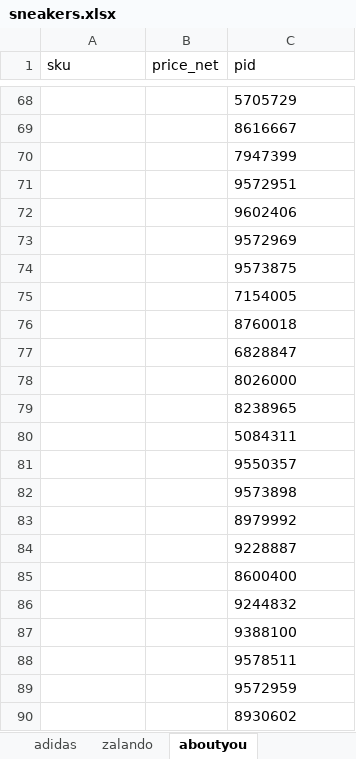
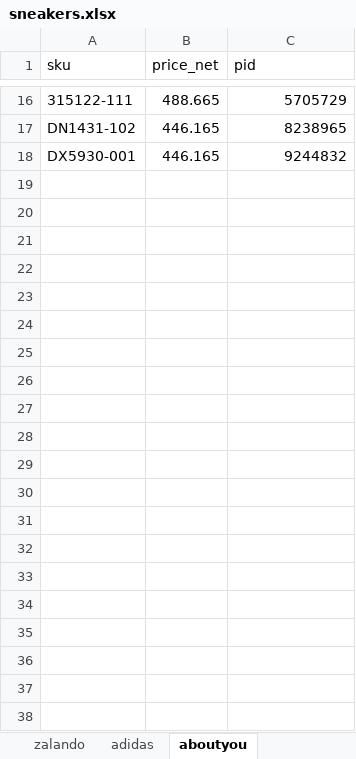
Before and after one commit to nudam00/BestSizeChecker, an Excel workbook: input/sneakers.xlsx, sheet aboutyou, drawn as a sheet; only a part is shown, gaps mark what is left out; values as stored, in another font and other column widths than the file's, no borders; removed rows and columns are numbered as before the commit, all else as after; the diff covers the shown part only; the diff names each change by its address in the sheet, - before the commit and + after, or states it on an @@ line.

```diff
--- a/input/sneakers.xlsx (sheet aboutyou)
+++ b/input/sneakers.xlsx (sheet aboutyou)
@@ sheet tab order changed: zalando | adidas | aboutyou @@
-A16 (sku): (empty)
+A16 (sku): 315122-111
-B16 (price_net): (empty)
+B16 (price_net): 488.665
-C16 alignment: left
+C16 alignment: right
-row 69:  |  | 8616667
-row 70:  |  | 7947399
-row 71:  |  | 9572951
-row 72:  |  | 9602406
-row 73:  |  | 9572969
-row 74:  |  | 9573875
-row 75:  |  | 7154005
-row 76:  |  | 8760018
-row 77:  |  | 6828847
-row 78:  |  | 8026000
-A17 (sku): (empty)
+A17 (sku): DN1431-102
-B17 (price_net): (empty)
+B17 (price_net): 446.165
-C17 alignment: left
+C17 alignment: right
-row 80:  |  | 5084311
-row 81:  |  | 9550357
-row 82:  |  | 9573898
-row 83:  |  | 8979992
-row 84:  |  | 9228887
-row 85:  |  | 8600400
-A18 (sku): (empty)
+A18 (sku): DX5930-001
-B18 (price_net): (empty)
+B18 (price_net): 446.165
-C18 alignment: left
+C18 alignment: right
-row 87:  |  | 9388100
-row 88:  |  | 9578511
-row 89:  |  | 9572959
-row 90:  |  | 8930602
```
Also changed, not shown: 52 removed rows, 8 edited cells and cell formats elsewhere in this sheet, sheet zalando, output/sizes.xlsx, 2 other files.
